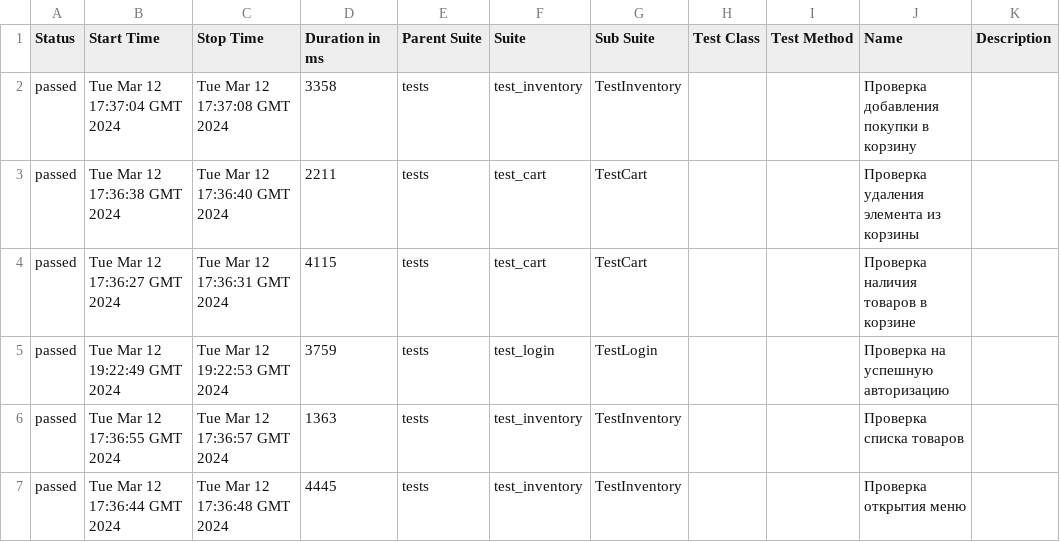
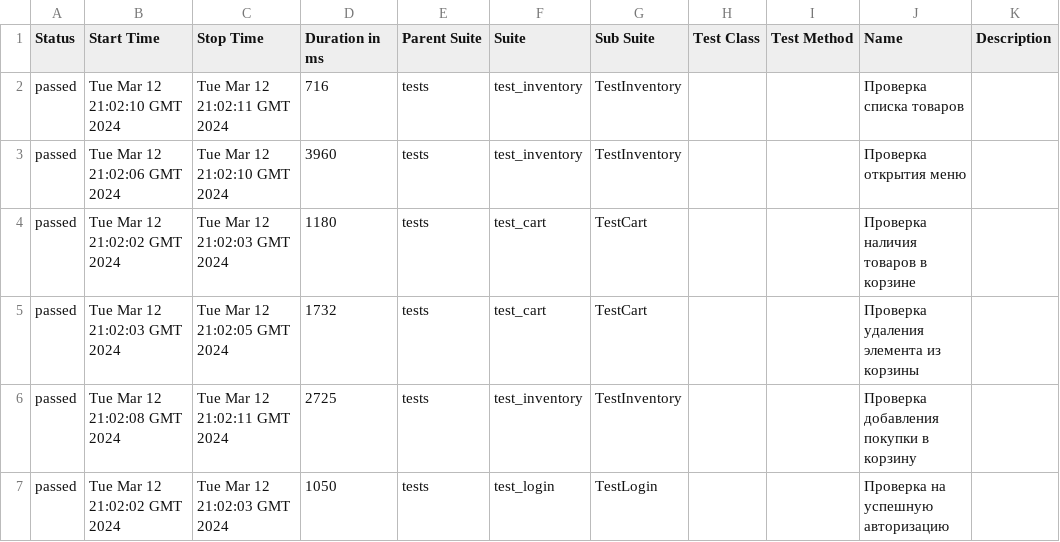
Before and after one commit to Eternitegik/PyTest_Allure_p1, a CSV file: data/suites.csv, drawn as a sheet.

```diff
--- a/data/suites.csv
+++ b/data/suites.csv
@@ -1,7 +1,7 @@
 "Status","Start Time","Stop Time","Duration in ms","Parent Suite","Suite","Sub Suite","Test Class","Test Method","Name","Description"
-"passed","Tue Mar 12 17:37:04 GMT 2024","Tue Mar 12 17:37:08 GMT 2024","3358","tests","test_inventory","TestInventory","","","Проверка добавления покупки в корзину",""
-"passed","Tue Mar 12 17:36:38 GMT 2024","Tue Mar 12 17:36:40 GMT 2024","2211","tests","test_cart","TestCart","","","Проверка удаления элемента из корзины",""
-"passed","Tue Mar 12 17:36:27 GMT 2024","Tue Mar 12 17:36:31 GMT 2024","4115","tests","test_cart","TestCart","","","Проверка наличия товаров в корзине",""
-"passed","Tue Mar 12 19:22:49 GMT 2024","Tue Mar 12 19:22:53 GMT 2024","3759","tests","test_login","TestLogin","","","Проверка на успешную авторизацию",""
-"passed","Tue Mar 12 17:36:55 GMT 2024","Tue Mar 12 17:36:57 GMT 2024","1363","tests","test_inventory","TestInventory","","","Проверка списка товаров",""
-"passed","Tue Mar 12 17:36:44 GMT 2024","Tue Mar 12 17:36:48 GMT 2024","4445","tests","test_inventory","TestInventory","","","Проверка открытия меню",""
+"passed","Tue Mar 12 21:02:10 GMT 2024","Tue Mar 12 21:02:11 GMT 2024","716","tests","test_inventory","TestInventory","","","Проверка списка товаров",""
+"passed","Tue Mar 12 21:02:06 GMT 2024","Tue Mar 12 21:02:10 GMT 2024","3960","tests","test_inventory","TestInventory","","","Проверка открытия меню",""
+"passed","Tue Mar 12 21:02:02 GMT 2024","Tue Mar 12 21:02:03 GMT 2024","1180","tests","test_cart","TestCart","","","Проверка наличия товаров в корзине",""
+"passed","Tue Mar 12 21:02:03 GMT 2024","Tue Mar 12 21:02:05 GMT 2024","1732","tests","test_cart","TestCart","","","Проверка удаления элемента из корзины",""
+"passed","Tue Mar 12 21:02:08 GMT 2024","Tue Mar 12 21:02:11 GMT 2024","2725","tests","test_inventory","TestInventory","","","Проверка добавления покупки в корзину",""
+"passed","Tue Mar 12 21:02:02 GMT 2024","Tue Mar 12 21:02:03 GMT 2024","1050","tests","test_login","TestLogin","","","Проверка на успешную авторизацию",""
```
Also changed, not shown: data/behaviors.csv, 43 other files.
